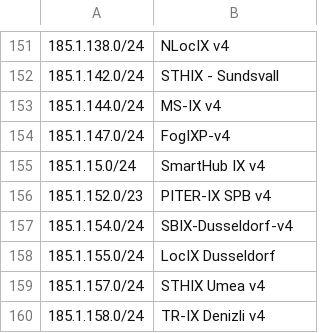
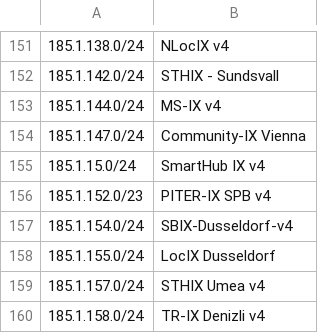
Before and after one commit to haensen/ix-networks, a CSV file: ix_ip4.csv, drawn as a sheet; only a part is shown, gaps mark what is left out; the diff names each change by its address in the sheet, - before the commit and + after, or states it on an @@ line.

```diff
--- a/ix_ip4.csv
+++ b/ix_ip4.csv
-B154: FogIXP-v4
+B154: Community-IX Vienna
```
